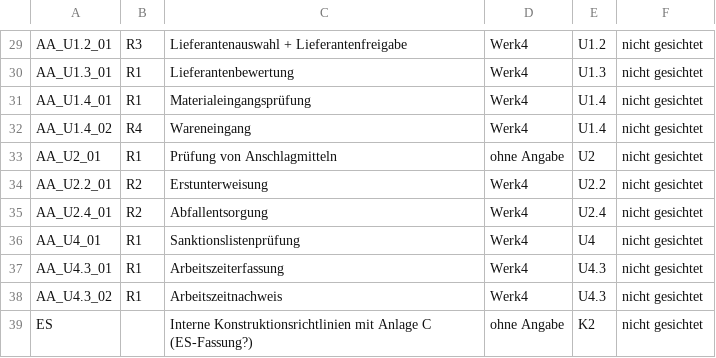
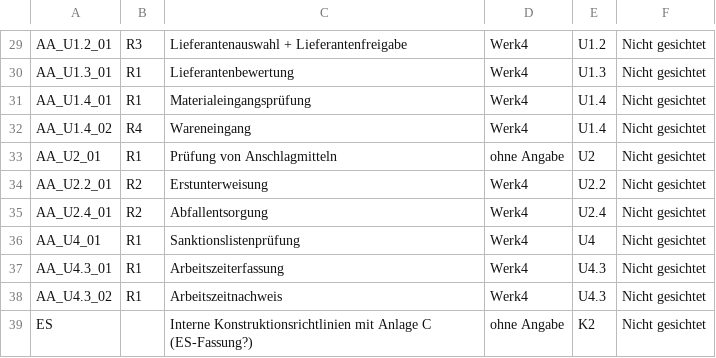
Before and after one commit to aracon30/HETA-Projektmanagement, a CSV file: docs/arbeitsanweisungen.csv, drawn as a sheet; only a part is shown, gaps mark what is left out; the diff covers the shown part only; the diff names each change by its address in the sheet, - before the commit and + after, or states it on an @@ line.

```diff
--- a/docs/arbeitsanweisungen.csv
+++ b/docs/arbeitsanweisungen.csv
-F29:F39: nicht gesichtet
+F29:F39: Nicht gesichtet
```
Also changed, not shown: 1 added row, 1 removed row and 28 edited cells elsewhere in this file, 14 other files.
